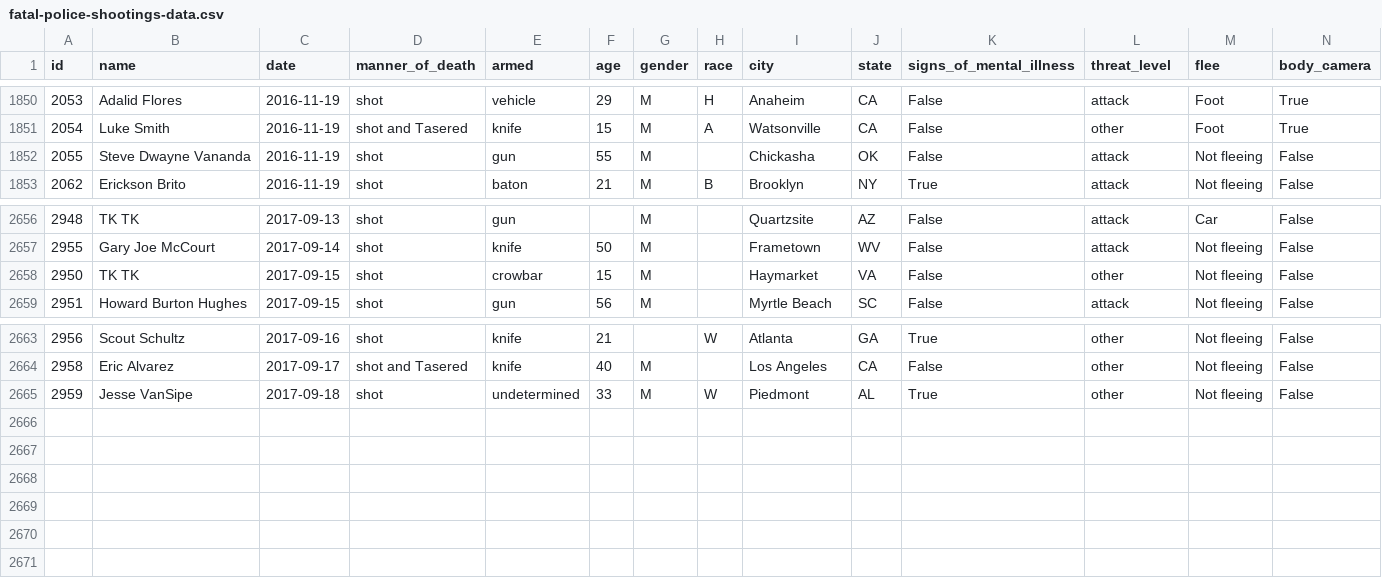
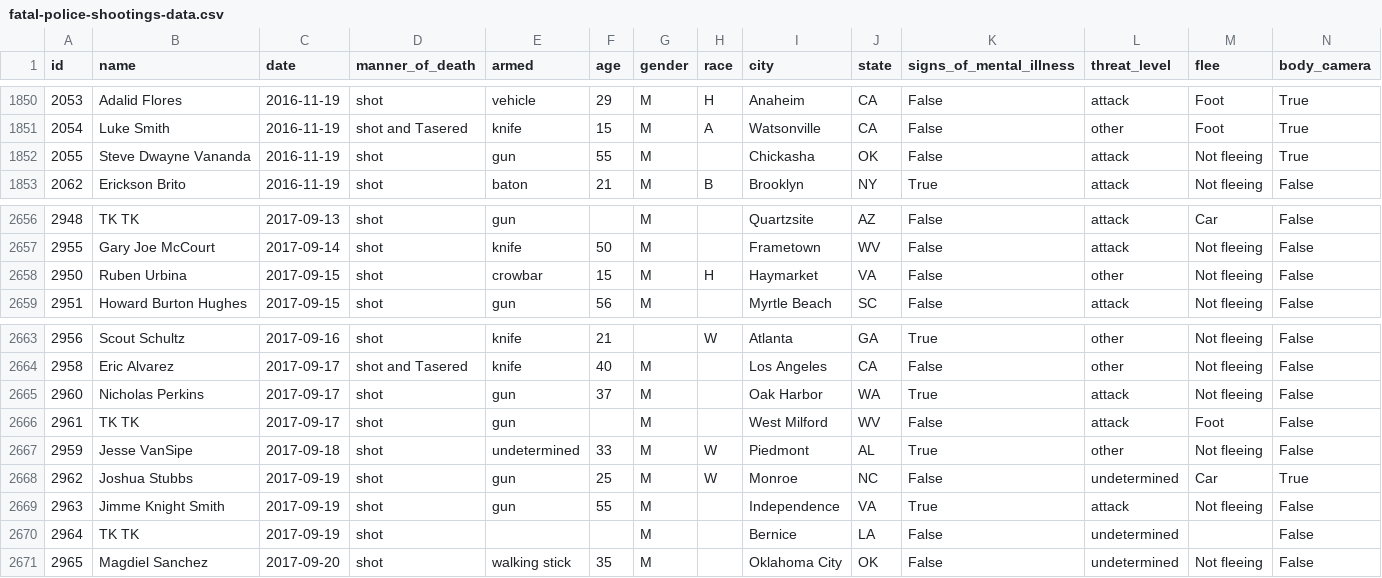
Before and after one commit to washingtonpost/data-police-shootings, a CSV file: fatal-police-shootings-data.csv, drawn as a sheet; only a part is shown, gaps mark what is left out.

Commit message:
2670 people have been shot and killed by police since Jan. 1, 2015.

```diff
--- a/fatal-police-shootings-data.csv
+++ b/fatal-police-shootings-data.csv
@@ -1851,3 +1851,3 @@ id,name,date,manner_of_death,armed,age,gender,race,city,state,signs_of_mental_il
 2054,Luke Smith,2016-11-19,shot and Tasered,knife,15,M,A,Watsonville,CA,False,other,Foot,True
-2055,Steve Dwayne Vananda,2016-11-19,shot,gun,55,M,,Chickasha,OK,False,attack,Not fleeing,False
+2055,Steve Dwayne Vananda,2016-11-19,shot,gun,55,M,,Chickasha,OK,False,attack,Not fleeing,True
 2062,Erickson Brito,2016-11-19,shot,baton,21,M,B,Brooklyn,NY,True,attack,Not fleeing,False
@@ -2657,3 +2657,3 @@ id,name,date,manner_of_death,armed,age,gender,race,city,state,signs_of_mental_il
 2955,Gary Joe McCourt,2017-09-14,shot,knife,50,M,,Frametown,WV,False,attack,Not fleeing,False
-2950,TK TK,2017-09-15,shot,crowbar,15,M,,Haymarket,VA,False,other,Not fleeing,False
+2950,Ruben Urbina,2017-09-15,shot,crowbar,15,M,H,Haymarket,VA,False,other,Not fleeing,False
 2951,Howard Burton Hughes,2017-09-15,shot,gun,56,M,,Myrtle Beach,SC,False,attack,Not fleeing,False
@@ -2664,2 +2664,8 @@ id,name,date,manner_of_death,armed,age,gender,race,city,state,signs_of_mental_il
 2958,Eric Alvarez,2017-09-17,shot and Tasered,knife,40,M,,Los Angeles,CA,False,other,Not fleeing,False
+2960,Nicholas Perkins,2017-09-17,shot,gun,37,M,,Oak Harbor,WA,True,attack,Not fleeing,False
+2961,TK TK,2017-09-17,shot,gun,,M,,West Milford,WV,False,attack,Foot,False
 2959,Jesse VanSipe,2017-09-18,shot,undetermined,33,M,W,Piedmont,AL,True,other,Not fleeing,False
+2962,Joshua Stubbs,2017-09-19,shot,gun,25,M,W,Monroe,NC,False,undetermined,Car,True
+2963,Jimme Knight Smith,2017-09-19,shot,gun,55,M,,Independence,VA,True,attack,Not fleeing,False
+2964,TK TK,2017-09-19,shot,,,M,,Bernice,LA,False,undetermined,,False
+2965,Magdiel Sanchez,2017-09-20,shot,walking stick,35,M,,Oklahoma City,OK,False,undetermined,Not fleeing,False
```
